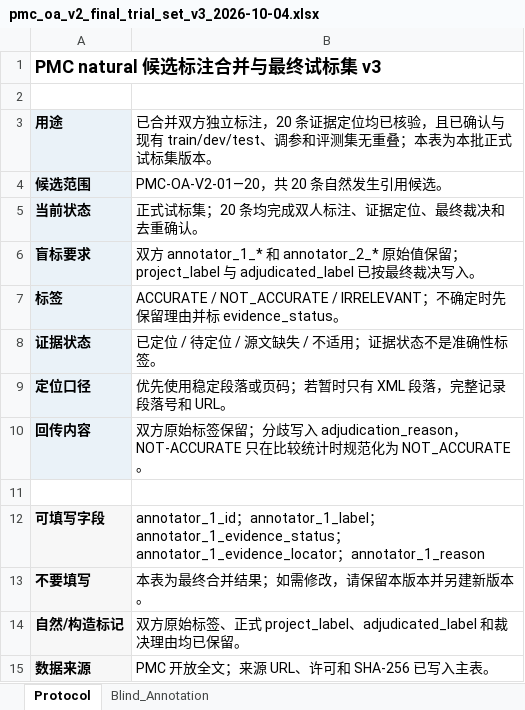
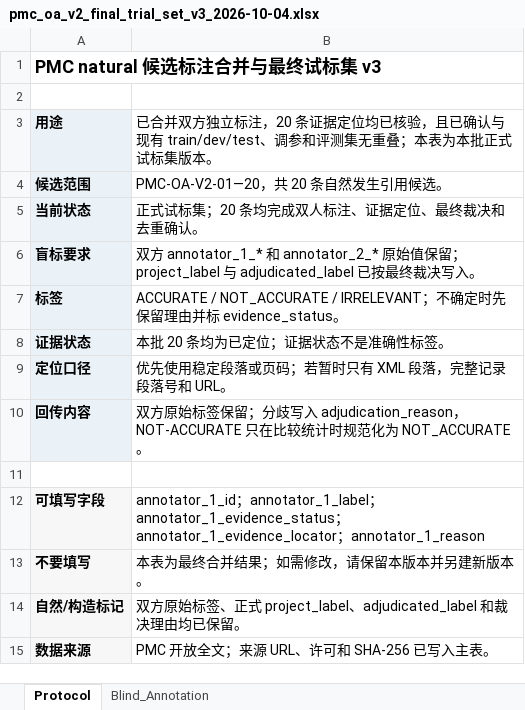
Before and after one commit to LeegenSteven/academic-misconduct, an Excel workbook: results/ly/task3_natural_trial/pmc_oa_v2_final_trial_set_v3_2026-10-04.xlsx, sheet Protocol, drawn as a sheet; values as stored, in another font and other column widths than the file's, no borders; the diff names each change by its address in the sheet, - before the commit and + after, or states it on an @@ line.

```diff
--- a/results/ly/task3_natural_trial/pmc_oa_v2_final_trial_set_v3_2026-10-04.xlsx (sheet Protocol)
+++ b/results/ly/task3_natural_trial/pmc_oa_v2_final_trial_set_v3_2026-10-04.xlsx (sheet Protocol)
-B8: 已定位 / 待定位 / 源文缺失 / 不适用；证据状态不是准确性标签。
+B8: 本批 20 条均为已定位；证据状态不是准确性标签。
```
Also changed, not shown: sheet Blind_Annotation.
